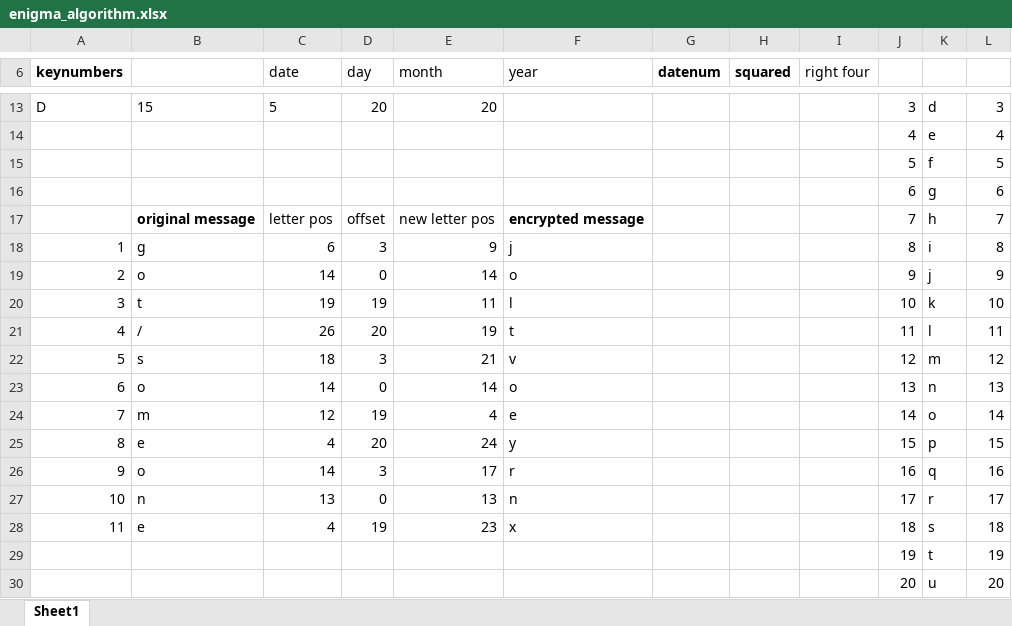
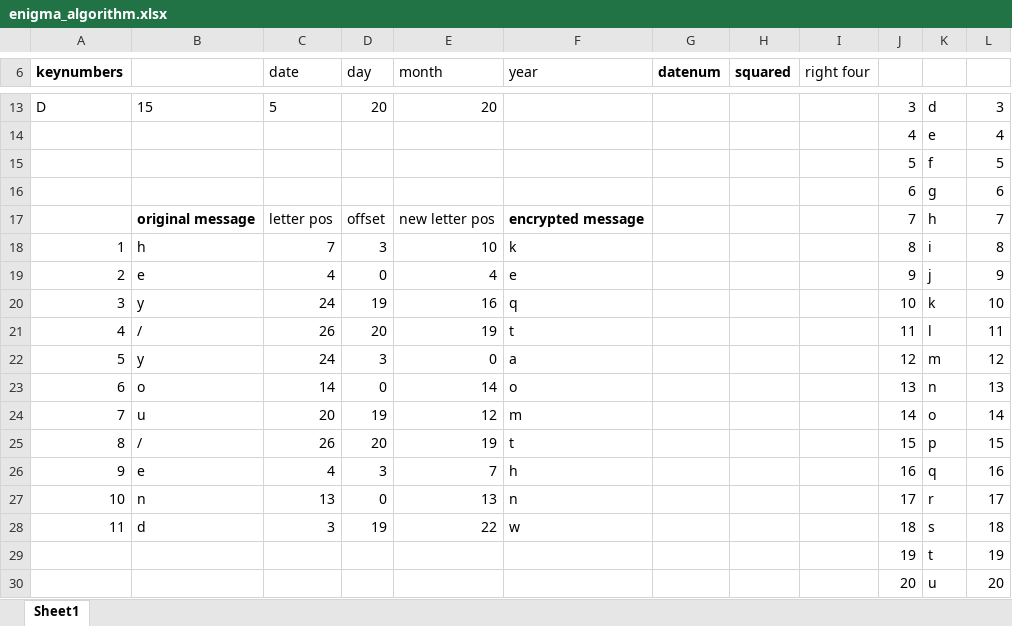
Before and after one commit to dunlapww/enigma, an Excel workbook: enigma_algorithm.xlsx, sheet Sheet1, drawn as a sheet; only a part is shown, gaps mark what is left out; values as stored, in another font and other column widths than the file's, no borders; the diff covers the shown part only; the diff names each change by its address in the sheet, - before the commit and + after, or states it on an @@ line.

```diff
--- a/enigma_algorithm.xlsx (sheet Sheet1)
+++ b/enigma_algorithm.xlsx (sheet Sheet1)
-B18: g
+B18: h
-C18 (date): 6
+C18 (date): 7
-E18 (month): 9
+E18 (month): 10
-F18 (year): j
+F18 (year): k
-B19: o
+B19: e
-C19 (date): 14
+C19 (date): 4
-E19 (month): 14
+E19 (month): 4
-F19 (year): o
+F19 (year): e
-B20: t
+B20: y
-C20 (date): 19
+C20 (date): 24
-E20 (month): 11
+E20 (month): 16
-F20 (year): l
+F20 (year): q
-B22: s
+B22: y
-C22 (date): 18
+C22 (date): 24
-E22 (month): 21
+E22 (month): 0
-F22 (year): v
+F22 (year): a
-B24: m
+B24: u
-C24 (date): 12
+C24 (date): 20
-E24 (month): 4
+E24 (month): 12
-F24 (year): e
+F24 (year): m
-B25: e
+B25: /
-C25 (date): 4
+C25 (date): 26
-E25 (month): 24
+E25 (month): 19
-F25 (year): y
+F25 (year): t
-B26: o
+B26: e
-C26 (date): 14
+C26 (date): 4
-E26 (month): 17
+E26 (month): 7
-F26 (year): r
+F26 (year): h
-B28: e
+B28: d
-C28 (date): 4
+C28 (date): 3
-E28 (month): 23
+E28 (month): 22
-F28 (year): x
+F28 (year): w
```
Also changed, not shown: 19 added rows, 9 removed rows and 18 edited cells elsewhere in this sheet, 2 other files.
